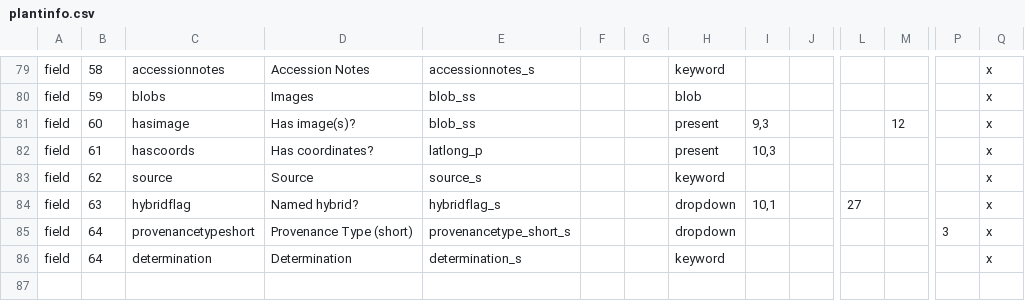
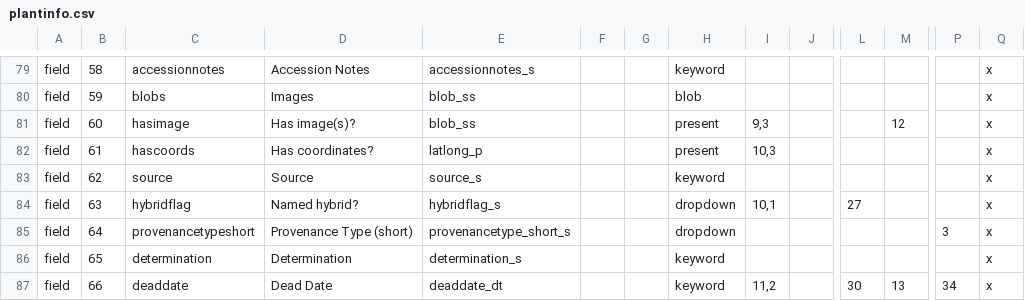
Before and after one commit to cspace-deployment/cspace-webapps-ucb, a CSV file: botgarden/config/plantinfo.csv, drawn as a sheet; only a part is shown, gaps mark what is left out; rows hold the shown columns only; the diff names each change by its address in the sheet, - before the commit and + after, or states it on an @@ line.

```diff
--- a/botgarden/config/plantinfo.csv
+++ b/botgarden/config/plantinfo.csv
-B86: 64
+B86: 65
+row 87: field | 66 | deaddate | Dead Date | deaddate_dt |  |  | keyword | 11,2 |  | 30 | 13 | 34 | x
```
Also changed, not shown: botgarden/config/botgardeninternal.csv.
